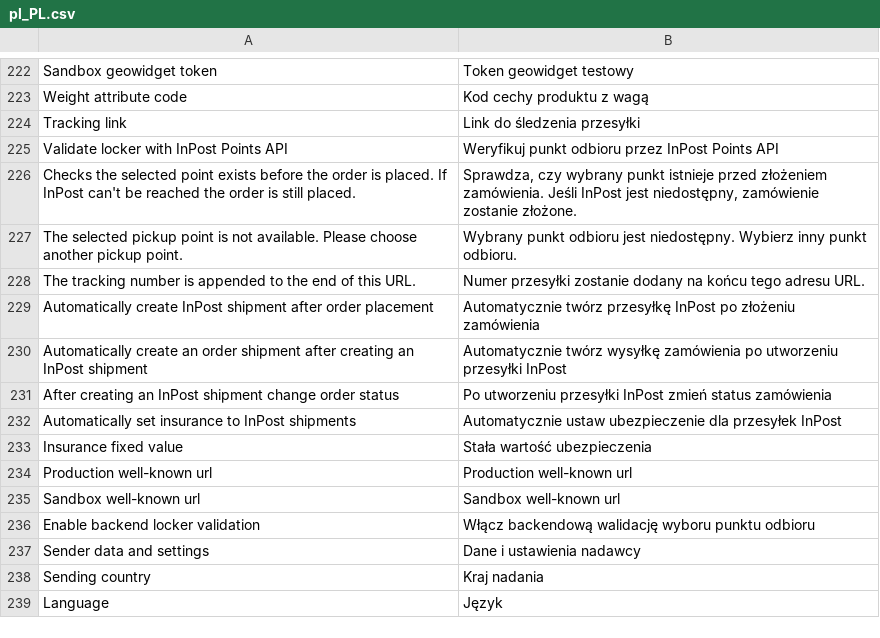
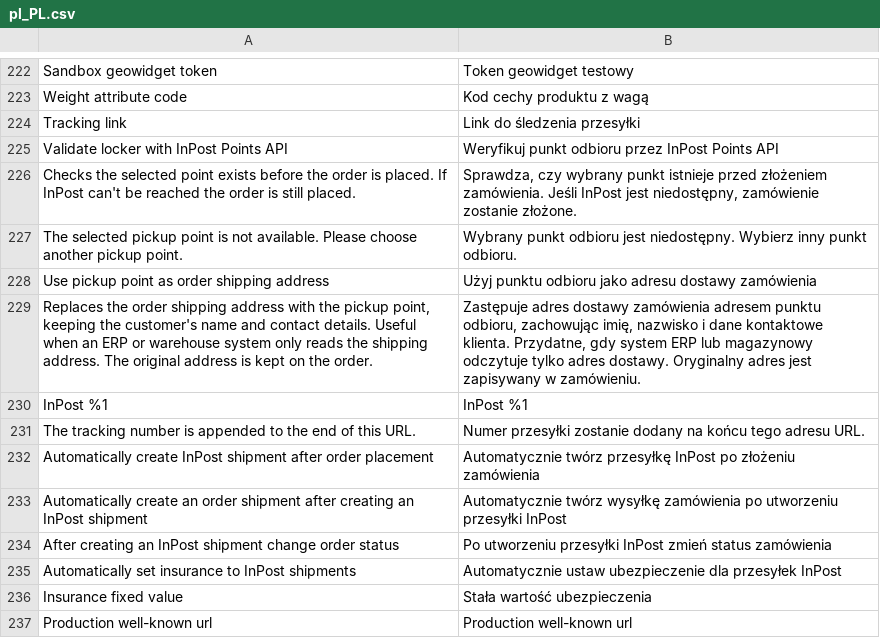
Before and after one commit to InPost-Magento/smartcore_inpostinternational, a CSV file: i18n/pl_PL.csv, drawn as a sheet; only a part is shown, gaps mark what is left out; the shorter side is filled out with more unchanged rows; the diff names each change by its address in the sheet, - before the commit and + after, or states it on an @@ line.

Commit message:
Add option to use the pickup point as the order shipping address
Some merchants' ERP or warehouse systems only read the order shipping
address, so the selected point never reaches them. Add a setting (default
off) that replaces the order's shipping address with the pickup point
when the order is placed:

- name, phone and email are kept; company is set to "InPost <point>"
- the address comes from the Points API when API validation is enabled,
  falling back to the geowidget data stored on the quote
- the existing order address is updated in place, as
  Order::setShippingAddress() doesn't save a replacement address object
- the original address is kept in a new
  inpostinternational_original_shipping_address order column
- the quote address and customer address book are left untouched
- street and building number follow local order (number first for GB,
  IE, FR, LU)

```diff
--- a/i18n/pl_PL.csv
+++ b/i18n/pl_PL.csv
+row 228: Use pickup point as order shipping address | Użyj punktu odbioru jako adresu dostawy zamówienia
+row 229: Replaces the order shipping address with the pickup point, keeping the customer's name and contact details. Useful when an ERP or warehouse system only reads the shipping address. The original address is kept on the order. | Zastępuje adres dostawy zamówienia adresem punktu odbioru, zachowując imię, nazwisko i dane kontaktowe klienta. Przydatne, gdy system ERP lub magazynowy odczytuje tylko adres dostawy. Oryginalny adres jest zapisywany w zamówieniu.
+row 230: InPost %1 | InPost %1
```
Also changed, not shown: i18n/en_US.csv, 6 other files.
